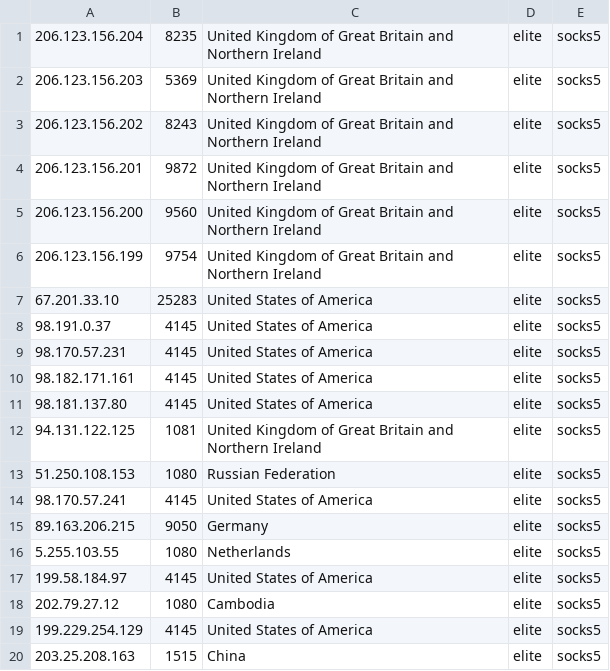
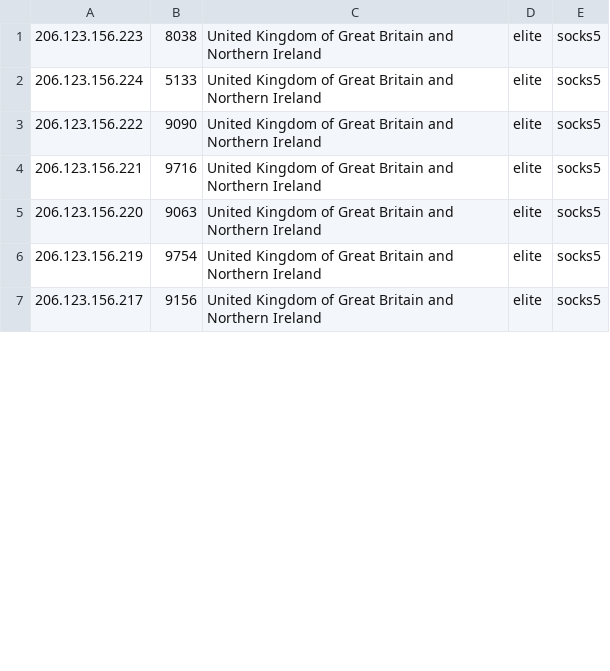
Before and after one commit to sunny9577/proxy-scraper, a CSV file: generated/socks5_proxies.csv, drawn as a sheet; only a part is shown; the diff covers the shown part only.

```diff
--- a/generated/socks5_proxies.csv
+++ b/generated/socks5_proxies.csv
@@ -1,20 +1,7 @@
-206.123.156.204,8235,United Kingdom of Great Britain and Northern Ireland,elite,socks5
-206.123.156.203,5369,United Kingdom of Great Britain and Northern Ireland,elite,socks5
-206.123.156.202,8243,United Kingdom of Great Britain and Northern Ireland,elite,socks5
-206.123.156.201,9872,United Kingdom of Great Britain and Northern Ireland,elite,socks5
-206.123.156.200,9560,United Kingdom of Great Britain and Northern Ireland,elite,socks5
-206.123.156.199,9754,United Kingdom of Great Britain and Northern Ireland,elite,socks5
-67.201.33.10,25283,United States of America,elite,socks5
-98.191.0.37,4145,United States of America,elite,socks5
-98.170.57.231,4145,United States of America,elite,socks5
-98.182.171.161,4145,United States of America,elite,socks5
-98.181.137.80,4145,United States of America,elite,socks5
-94.131.122.125,1081,United Kingdom of Great Britain and Northern Ireland,elite,socks5
-51.250.108.153,1080,Russian Federation,elite,socks5
-98.170.57.241,4145,United States of America,elite,socks5
-89.163.206.215,9050,Germany,elite,socks5
-5.255.103.55,1080,Netherlands,elite,socks5
-199.58.184.97,4145,United States of America,elite,socks5
-202.79.27.12,1080,Cambodia,elite,socks5
-199.229.254.129,4145,United States of America,elite,socks5
-203.25.208.163,1515,China,elite,socks5
+206.123.156.223,8038,United Kingdom of Great Britain and Northern Ireland,elite,socks5
+206.123.156.224,5133,United Kingdom of Great Britain and Northern Ireland,elite,socks5
+206.123.156.222,9090,United Kingdom of Great Britain and Northern Ireland,elite,socks5
+206.123.156.221,9716,United Kingdom of Great Britain and Northern Ireland,elite,socks5
+206.123.156.220,9063,United Kingdom of Great Britain and Northern Ireland,elite,socks5
+206.123.156.219,9754,United Kingdom of Great Britain and Northern Ireland,elite,socks5
+206.123.156.217,9156,United Kingdom of Great Britain and Northern Ireland,elite,socks5
```
Also changed, not shown: 22 removed rows and 3 edited cells elsewhere in this file, generated/http_proxies.csv, proxies.csv, 14 other files.
